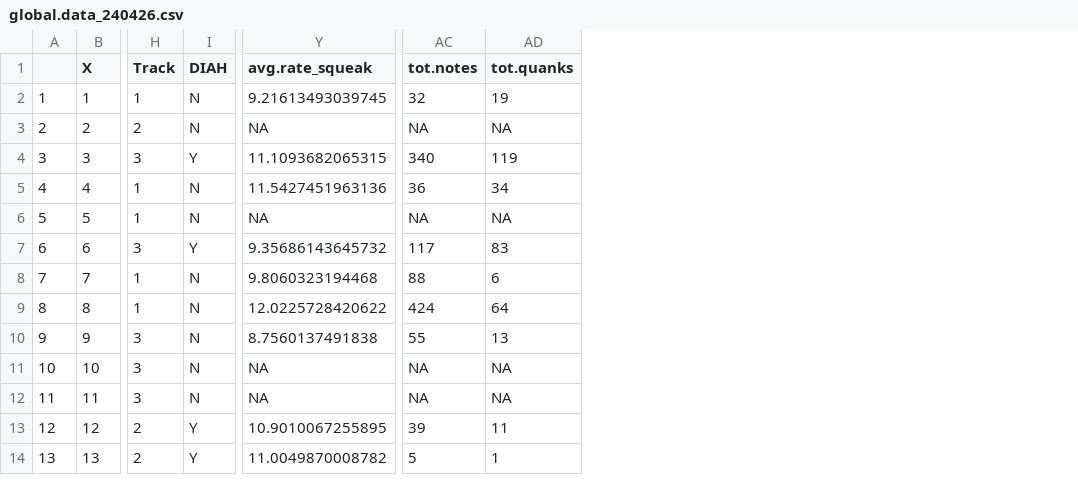
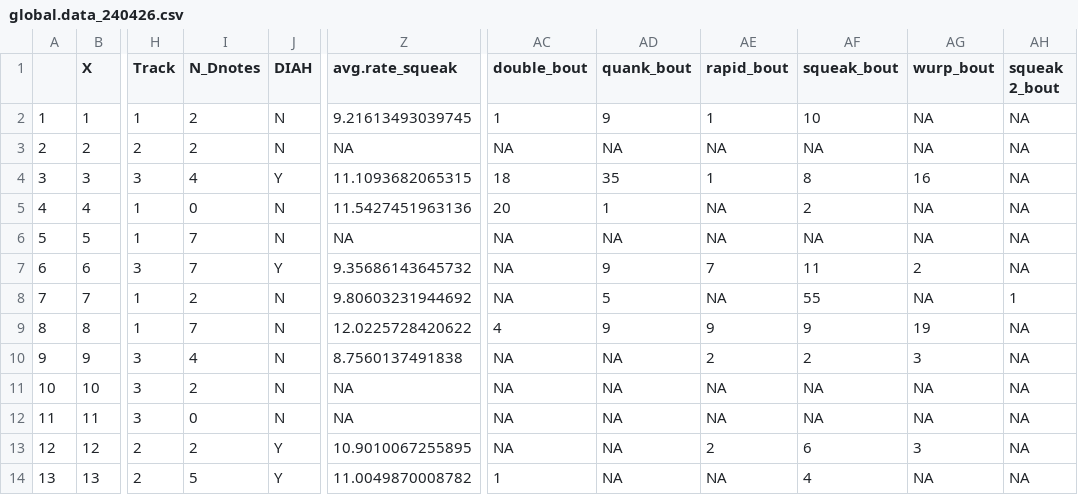
Before and after one commit to dshizuka/WBNU-playback, a CSV file: global.data_240426.csv, drawn as a sheet; only a part is shown, gaps mark what is left out; removed rows and columns are numbered as before the commit, all else as after; the diff names each change by its address in the sheet, - before the commit and + after, or states it on an @@ line.

```diff
--- a/global.data_240426.csv
+++ b/global.data_240426.csv
+column I (N_Dnotes), rows 2-14: 2 | 2 | 4 | 0 | 7 | 7 | 2 | 7 | 4 | 2 | 0 | 2 | 5
+column AC (double_bout), rows 2-14: 1 | NA | 18 | 20 | NA | NA | NA | 4 | NA | NA | NA | NA | 1
+column AD (quank_bout), rows 2-14: 9 | NA | 35 | 1 | NA | 9 | 5 | 9 | NA | NA | NA | NA | NA
+column AE (rapid_bout), rows 2-14: 1 | NA | 1 | NA | NA | 7 | NA | 9 | 2 | NA | NA | 2 | NA
+column AF (squeak_bout), rows 2-14: 10 | NA | 8 | 2 | NA | 11 | 55 | 9 | 2 | NA | NA | 6 | 4
+column AG (wurp_bout), rows 2-14: NA | NA | 16 | NA | NA | 2 | NA | 19 | 3 | NA | NA | 3 | NA
+column AH (squeak 2_bout), rows 2-14: NA | NA | NA | NA | NA | NA | 1 | NA | NA | NA | NA | NA | NA
-column AC (tot.notes), rows 2-14: 32 | NA | 340 | 36 | NA | 117 | 88 | 424 | 55 | NA | NA | 39 | 5
-column AD (tot.quanks), rows 2-14: 19 | NA | 119 | 34 | NA | 83 | 6 | 64 | 13 | NA | NA | 11 | 1
-Z8 (avg.rate_squeak): 9.8060323194468
+Z8 (avg.rate_squeak): 9.80603231944692
```
Also changed, not shown: 1 other file.
